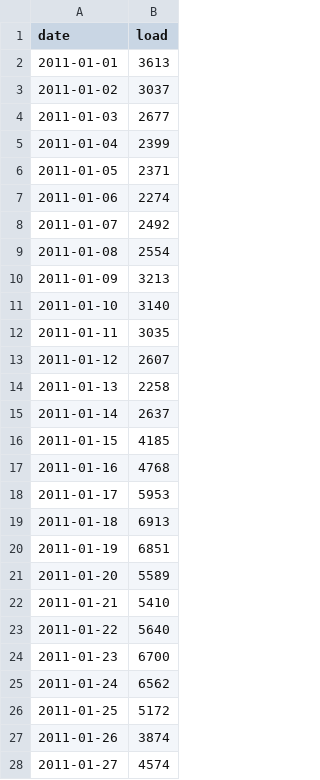
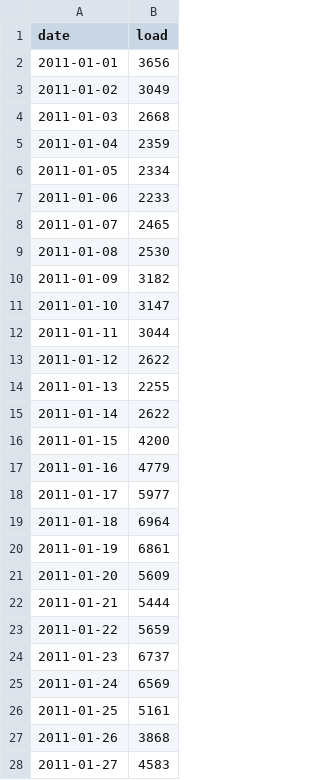
Before and after one commit to ayenyein-thu/LopezThu_ENV797_TSA_ForecastCompetition_S25, a CSV file: Output/NNexo_forecast22.csv, drawn as a sheet; only a part is shown; the diff covers the shown part only.

```diff
--- a/Output/NNexo_forecast22.csv
+++ b/Output/NNexo_forecast22.csv
@@ -1,28 +1,28 @@
 "date","load"
-2011-01-01,3613
-2011-01-02,3037
-2011-01-03,2677
-2011-01-04,2399
-2011-01-05,2371
-2011-01-06,2274
-2011-01-07,2492
-2011-01-08,2554
-2011-01-09,3213
-2011-01-10,3140
-2011-01-11,3035
-2011-01-12,2607
-2011-01-13,2258
-2011-01-14,2637
-2011-01-15,4185
-2011-01-16,4768
-2011-01-17,5953
-2011-01-18,6913
-2011-01-19,6851
-2011-01-20,5589
-2011-01-21,5410
-2011-01-22,5640
-2011-01-23,6700
-2011-01-24,6562
-2011-01-25,5172
-2011-01-26,3874
-2011-01-27,4574
+2011-01-01,3656
+2011-01-02,3049
+2011-01-03,2668
+2011-01-04,2359
+2011-01-05,2334
+2011-01-06,2233
+2011-01-07,2465
+2011-01-08,2530
+2011-01-09,3182
+2011-01-10,3147
+2011-01-11,3044
+2011-01-12,2622
+2011-01-13,2255
+2011-01-14,2622
+2011-01-15,4200
+2011-01-16,4779
+2011-01-17,5977
+2011-01-18,6964
+2011-01-19,6861
+2011-01-20,5609
+2011-01-21,5444
+2011-01-22,5659
+2011-01-23,6737
+2011-01-24,6569
+2011-01-25,5161
+2011-01-26,3868
+2011-01-27,4583
```
Also changed, not shown: 32 edited cells elsewhere in this file, 4 other files.
